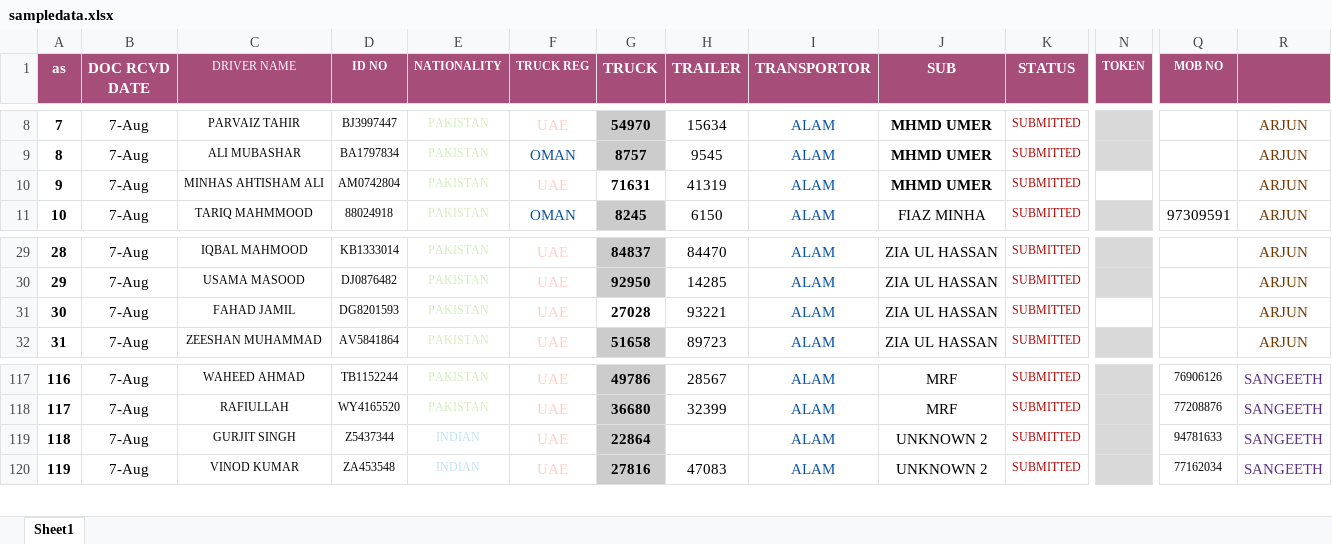
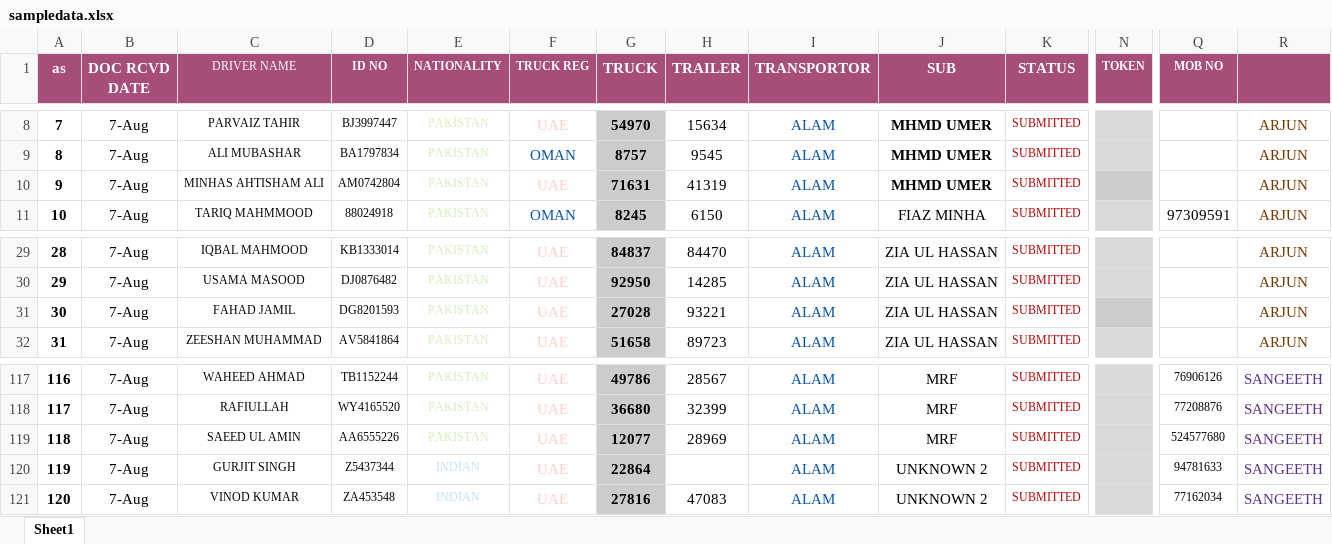
Before and after one commit to connectharundas/global-pacific-truck-search, an Excel workbook: data/sampledata.xlsx, sheet Sheet1, drawn as a sheet; only a part is shown, gaps mark what is left out; values as stored, in another font and other column widths than the file's, no borders; addresses are those after the commit; rows hold the shown columns only; the diff covers the shown part only; the diff names each change by its address in the sheet, - before the commit and + after, or states it on an @@ line.

```diff
--- a/data/sampledata.xlsx (sheet Sheet1)
+++ b/data/sampledata.xlsx (sheet Sheet1)
-G10 fill: none
+G10 fill: #CCCCCC
-N10 fill: none
+N10 fill: #CCCCCC
-G31 fill: none
+G31 fill: #CCCCCC
-N31 fill: none
+N31 fill: #CCCCCC
+row 119: 118 | 7-Aug | SAEED UL AMIN | AA6555226 | PAKISTAN | UAE | 12077 | 28969 | ALAM | MRF | SUBMITTED |  | 524577680 | SANGEETH
@@ column A (as) renumbered from row 120 down @@
```
Also changed, not shown: 98 added rows, 1 removed row, 61 edited cells and cell formats elsewhere in this sheet.
